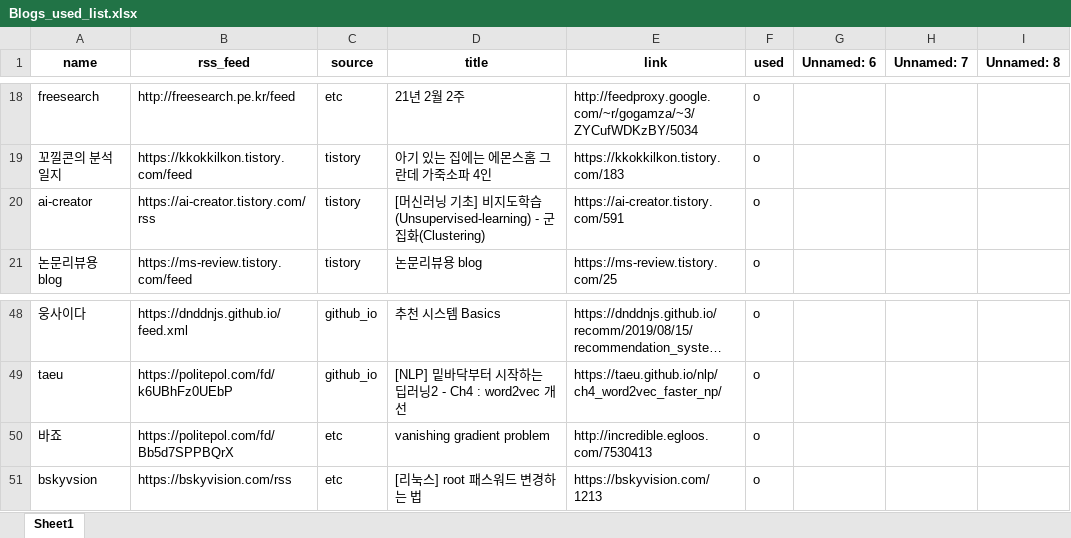
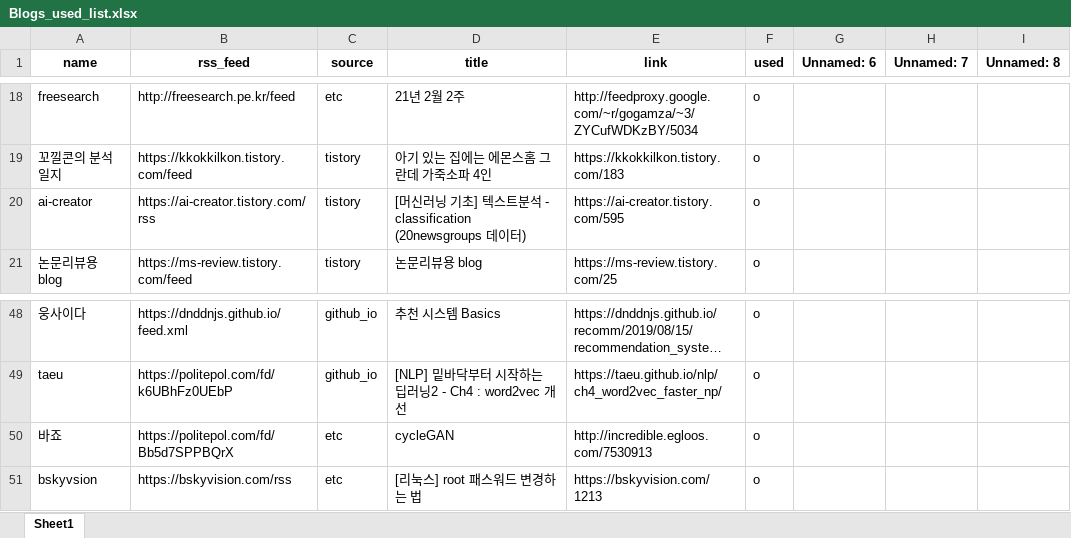
Before and after one commit to ainsuotain/today-mlblog-bot, an Excel workbook: Blogs_used_list.xlsx, sheet Sheet1, drawn as a sheet; only a part is shown, gaps mark what is left out; long unchanged cells end in …; values as stored, in another font and other column widths than the file's, no borders; the diff names each change by its address in the sheet, - before the commit and + after, or states it on an @@ line.

Commit message:
Auto - Update data with bot!

```diff
--- a/Blogs_used_list.xlsx (sheet Sheet1)
+++ b/Blogs_used_list.xlsx (sheet Sheet1)
-D20 (title): …초] 비지도학습(Unsupervised-learning) - 군집화(Clustering)
+D20 (title): …초] 텍스트분석 - classification (20newsgroups 데이터)
-E20 (link): https://ai-creator.tistory.com/591
+E20 (link): https://ai-creator.tistory.com/595
-D50 (title): vanishing gradient problem
+D50 (title): cycleGAN
-E50 (link): http://incredible.egloos.com/7530413
+E50 (link): http://incredible.egloos.com/7530913
```
Also changed, not shown: 1 other file.
